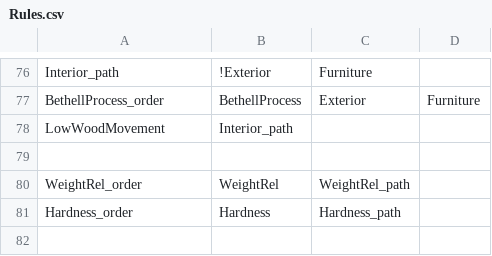
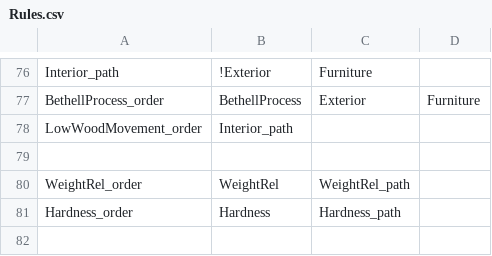
Before and after one commit to frank/oxylus, a CSV file: source/Rules.csv, drawn as a sheet; only a part is shown, gaps mark what is left out.

Commit message:
Fixed LowWoodMovement fact

```diff
--- a/source/Rules.csv
+++ b/source/Rules.csv
@@ -77,3 +77,3 @@ Interior_path,!Exterior,Furniture
 BethellProcess_order,BethellProcess,Exterior,Furniture
-LowWoodMovement,Interior_path
+LowWoodMovement_order,Interior_path
 
```
